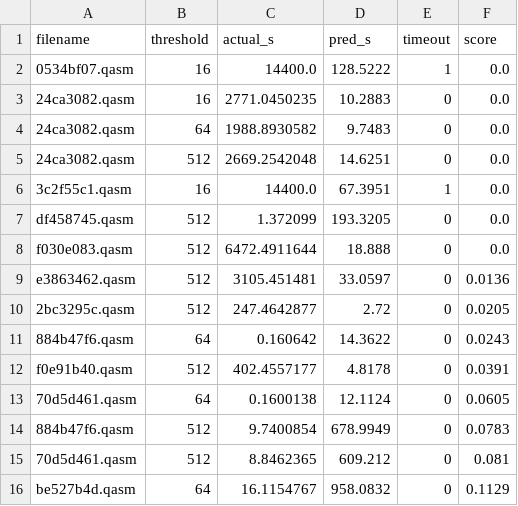
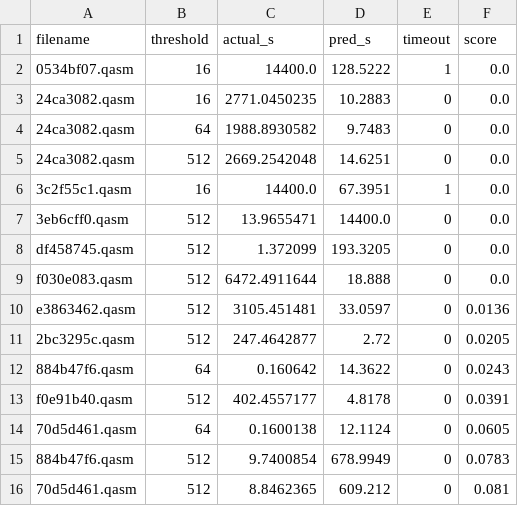
Before and after one commit to Carolinet33/Wolfpack, a CSV file: plots/worst_misses.csv, drawn as a sheet.

```diff
--- a/plots/worst_misses.csv
+++ b/plots/worst_misses.csv
@@ -6,2 +6,3 @@ filename,threshold,actual_s,pred_s,timeout,score
 3c2f55c1.qasm,16,14400.0,67.3951,1,0.0
+3eb6cff0.qasm,512,13.9655471,14400.0,0,0.0
 df458745.qasm,512,1.372099,193.3205,0,0.0
@@ -15,2 +16 @@ f0e91b40.qasm,512,402.4557177,4.8178,0,0.0391
 70d5d461.qasm,512,8.8462365,609.212,0,0.081
-be527b4d.qasm,64,16.1154767,958.0832,0,0.1129
```
Also changed, not shown: cv_predictions.csv, plots/test_worst_misses.csv, 17 other files.
